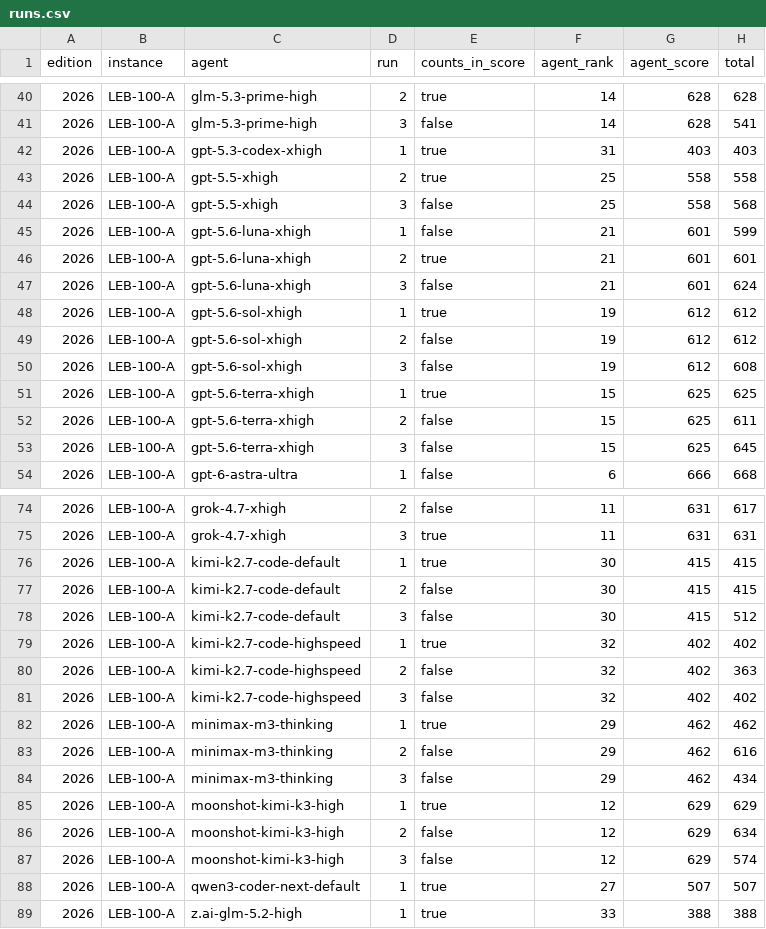
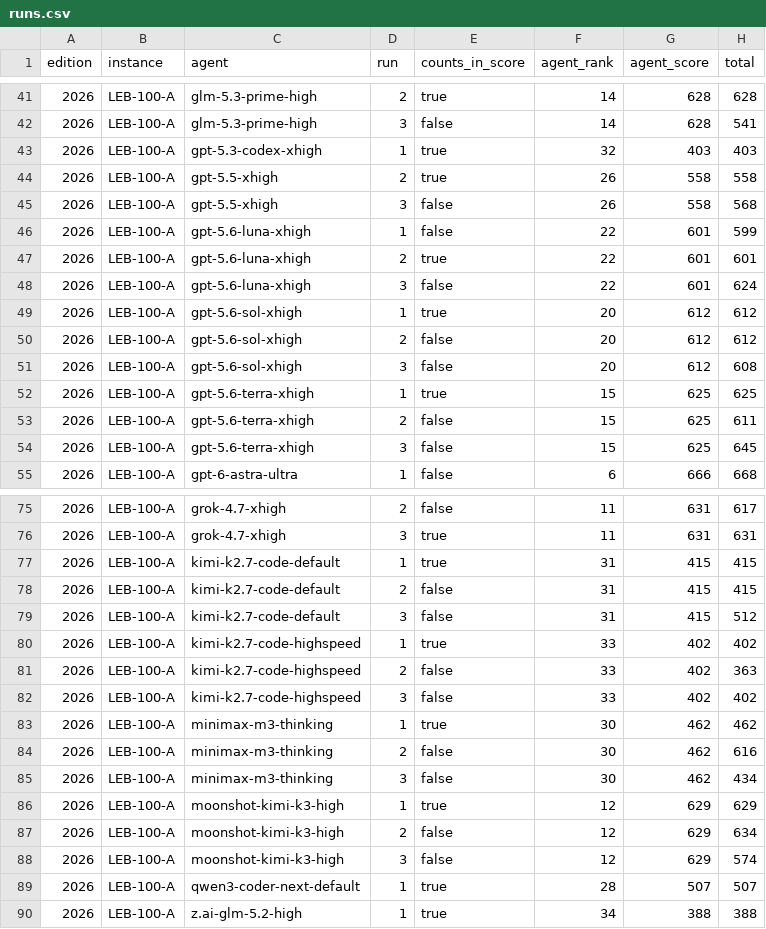
Before and after one commit to samirhvbr/samirhv-site, a CSV file: samirhv/public/data/ai-benchmark/runs.csv, drawn as a sheet; only a part is shown, gaps mark what is left out; addresses are those after the commit; the diff covers the shown part only; the diff names each change by its address in the sheet, - before the commit and + after, or states it on an @@ line.

```diff
--- a/samirhv/public/data/ai-benchmark/runs.csv
+++ b/samirhv/public/data/ai-benchmark/runs.csv
-F43 (agent_rank): 31
+F43 (agent_rank): 32
-F44:F45 (agent_rank): 25
+F44:F45 (agent_rank): 26
-F46:F48 (agent_rank): 21
+F46:F48 (agent_rank): 22
-F49:F51 (agent_rank): 19
+F49:F51 (agent_rank): 20
-F77:F79 (agent_rank): 30
+F77:F79 (agent_rank): 31
-F80:F82 (agent_rank): 32
+F80:F82 (agent_rank): 33
-F83:F85 (agent_rank): 29
+F83:F85 (agent_rank): 30
-F89 (agent_rank): 27
+F89 (agent_rank): 28
-F90 (agent_rank): 33
+F90 (agent_rank): 34
```
Also changed, not shown: 1 added row and 22 edited cells elsewhere in this file, samirhv/public/data/ai-benchmark/flaws.csv, 6 other files.
